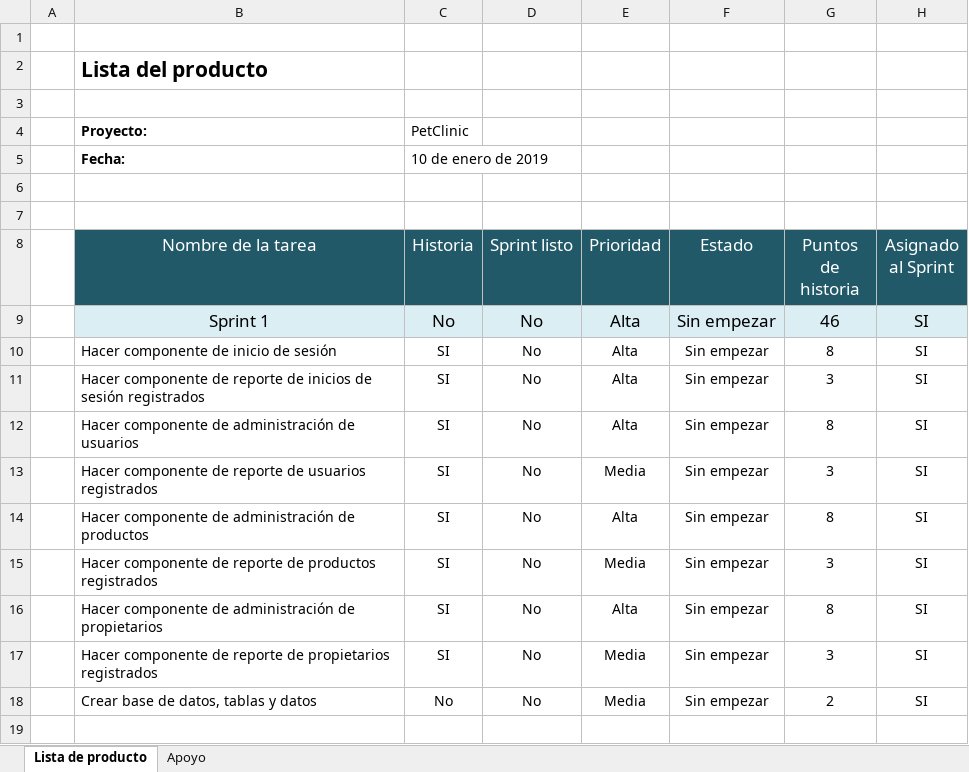
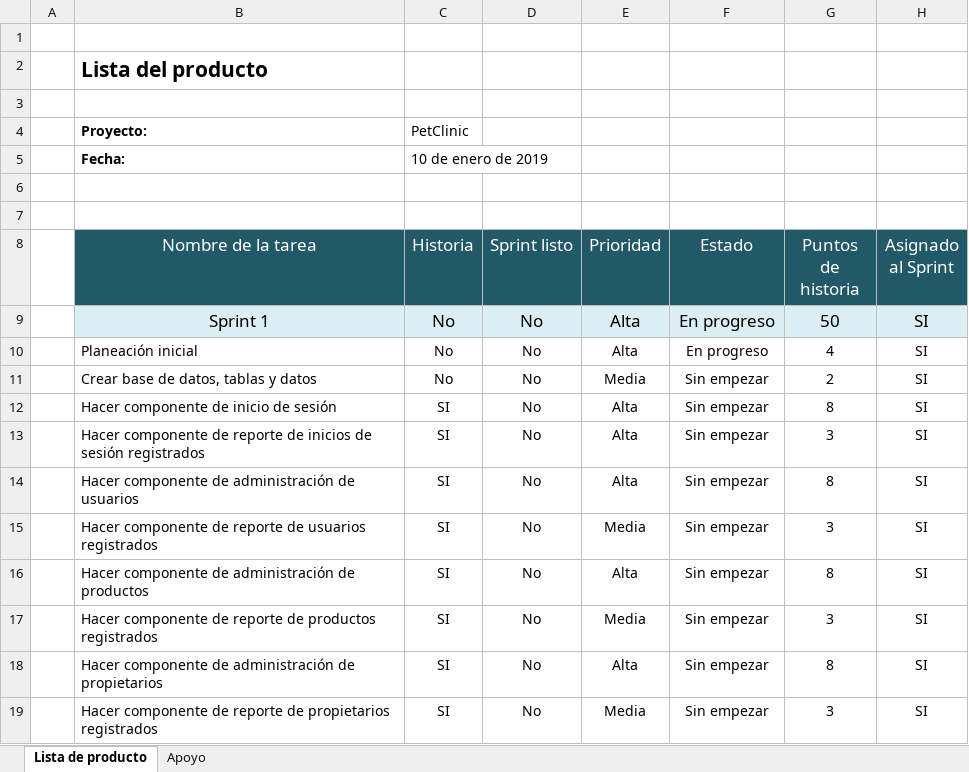
Before and after one commit to Daavid-Perez-S/Planeacion-PetClinic, an Excel workbook: Planeacion PetClinic/Product backlog.xlsx, sheet Lista de producto, drawn as a sheet; values as stored, in another font and other column widths than the file's, no borders; the diff names each change by its address in the sheet, - before the commit and + after, or states it on an @@ line.

```diff
--- a/Planeacion PetClinic/Product backlog.xlsx (sheet Lista de producto)
+++ b/Planeacion PetClinic/Product backlog.xlsx (sheet Lista de producto)
-F9 (Estado): Sin empezar
+F9 (Estado): En progreso
-G9 (Puntos de historia): 46
+G9 (Puntos de historia): 50
+row 10:  | Planeación inicial | No | No | Alta | En progreso | 4 | SI
@@ row 18 moved to row 11: Crear base de datos, tablas y datos @@
```
Also changed, not shown: Planeacion PetClinic/Plan de proyecto.xlsx, Planeacion PetClinic/Plan de pruebas.xlsx, 1 other file.
